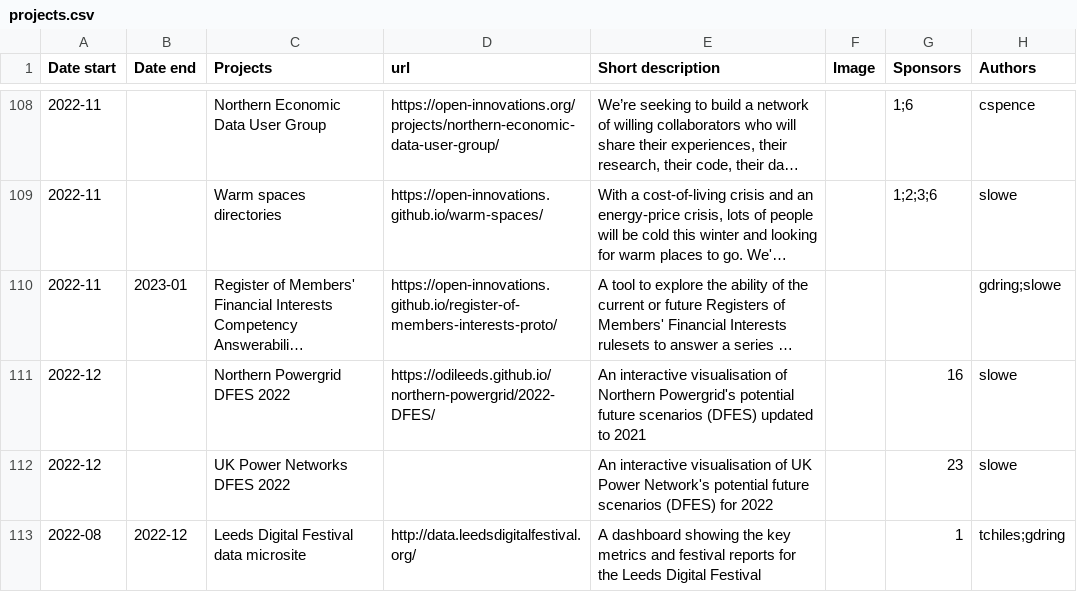
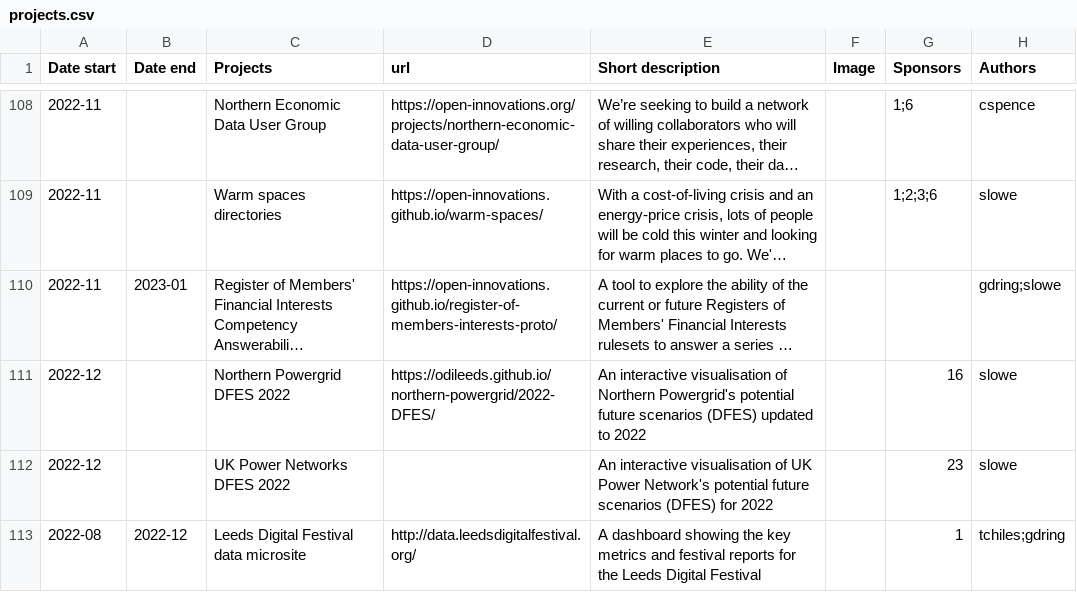
Before and after one commit to open-innovations/dashboard, a CSV file: data/projects.csv, drawn as a sheet; only a part is shown, gaps mark what is left out; long unchanged cells end in …; the diff names each change by its address in the sheet, - before the commit and + after, or states it on an @@ line.

Commit message:
Fix another year!

```diff
--- a/data/projects.csv
+++ b/data/projects.csv
-E111 (Short description): …updated to 2021
+E111 (Short description): …updated to 2022
```
